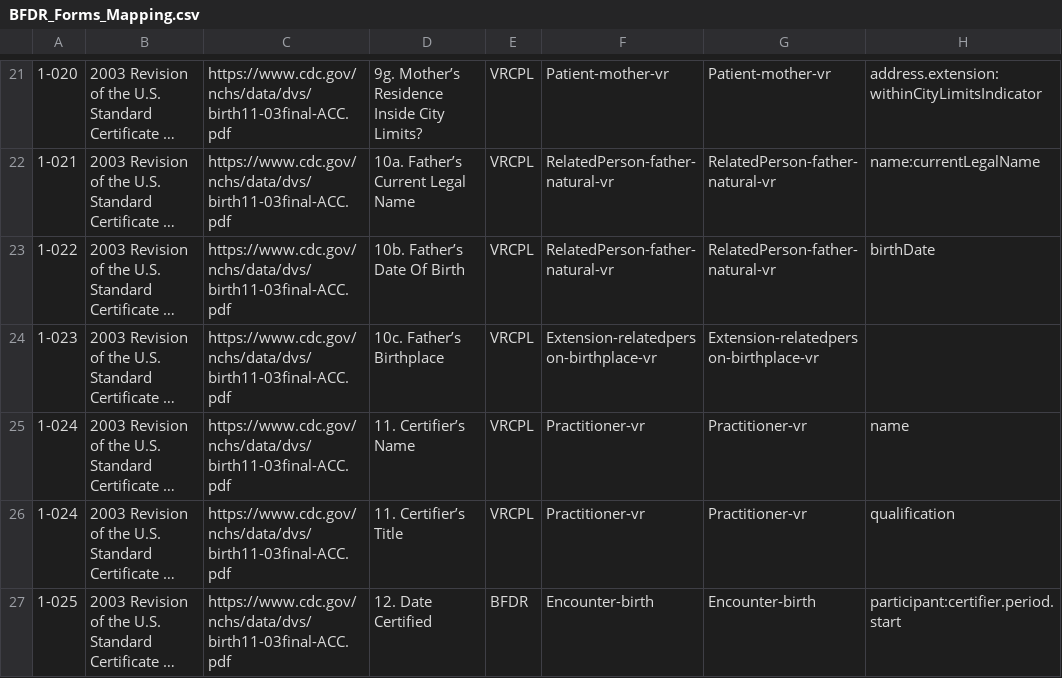
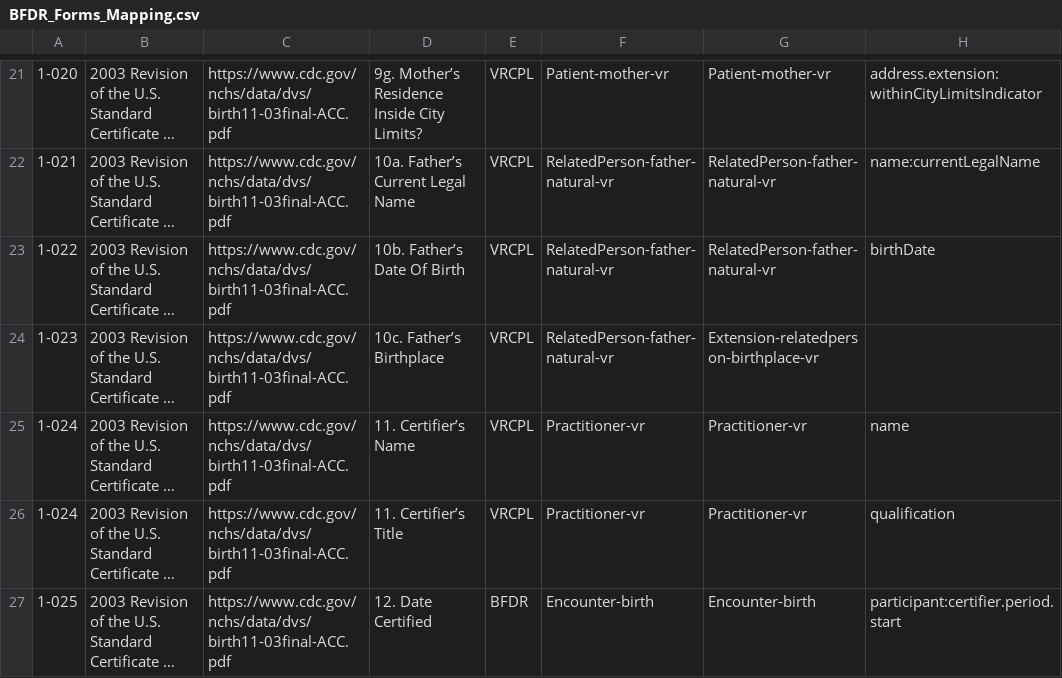
Before and after one commit to nightingaleproject/vital_records_sandbox_ig, a CSV file: input/mapping/BFDR_Forms_Mapping.csv, drawn as a sheet; only a part is shown, gaps mark what is left out; long unchanged cells end in …; the diff covers the shown part only; the diff names each change by its address in the sheet, - before the commit and + after, or states it on an @@ line.

Commit message:
more forms mapping edits

```diff
--- a/input/mapping/BFDR_Forms_Mapping.csv
+++ b/input/mapping/BFDR_Forms_Mapping.csv
-F24: Extension-relatedperson-birthplace-vr
+F24: RelatedPerson-father-natural-vr
```
Also changed, not shown: 19 edited cells elsewhere in this file.
